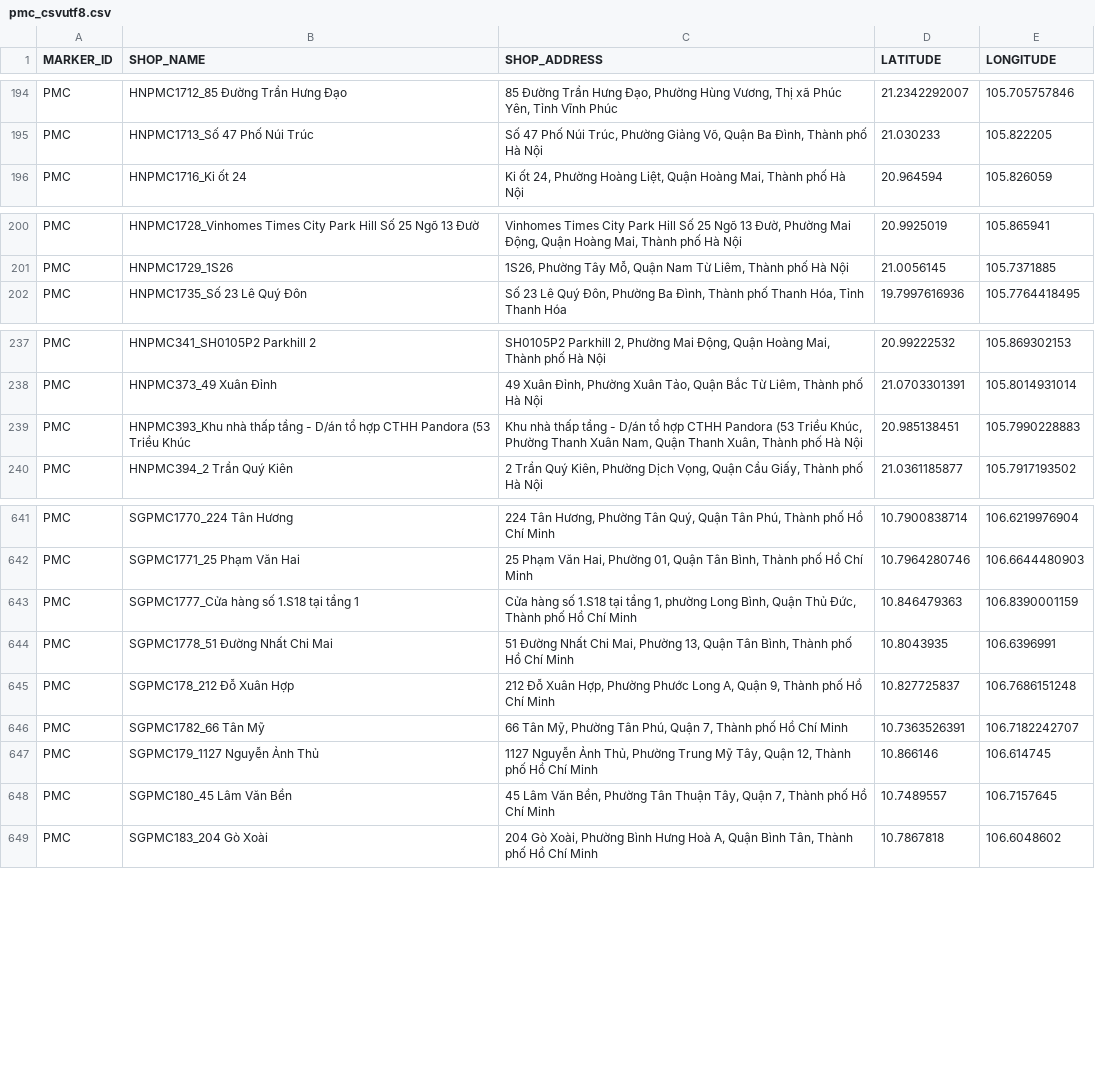
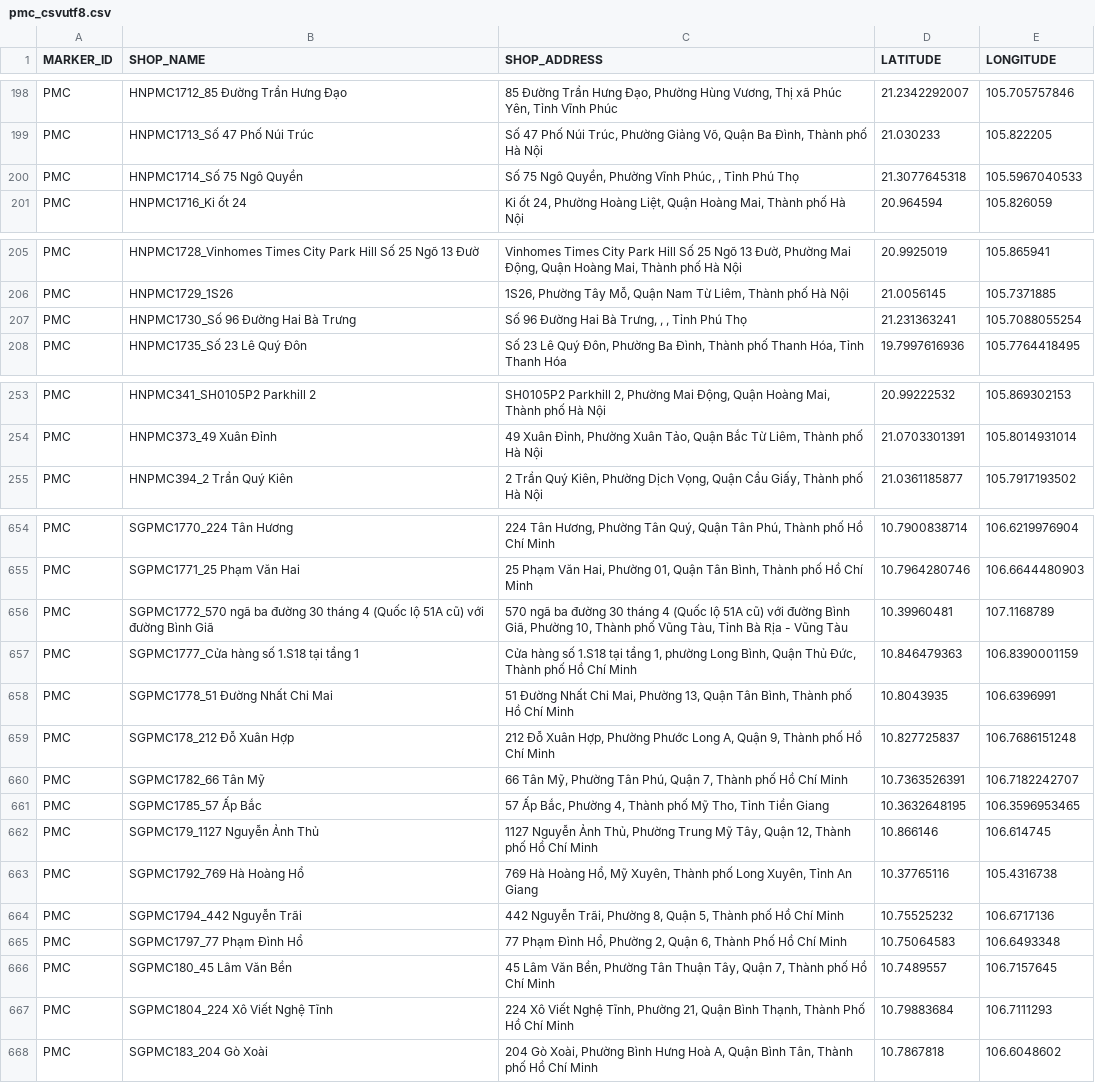
Before and after one commit to vhctruc/maplc, a CSV file: pmc_csvutf8.csv, drawn as a sheet; only a part is shown, gaps mark what is left out; the diff covers the shown part only.

```diff
--- a/pmc_csvutf8.csv
+++ b/pmc_csvutf8.csv
@@ -195,2 +199,3 @@ PMC,HNPMC1712_85 Đường Trần Hưng Đạo,"85 Đường Trần Hưng Đạo
 PMC,HNPMC1713_Số 47 Phố Núi Trúc,"Số 47 Phố Núi Trúc, Phường Giảng Võ, Quận Ba Đình, Thành phố Hà Nội",21.030233,105.822205
+PMC,HNPMC1714_Số 75 Ngô Quyền,"Số 75 Ngô Quyền, Phường Vĩnh Phúc, , Tỉnh Phú Thọ",21.3077645318,105.5967040533
 PMC,HNPMC1716_Ki ốt 24,"Ki ốt 24, Phường Hoàng Liệt, Quận Hoàng Mai, Thành phố Hà Nội",20.964594,105.826059
@@ -201,2 +206,3 @@ PMC,HNPMC1728_Vinhomes Times City Park Hill Số 25 Ngõ 13 Đườ,"Vinhomes Ti
 PMC,HNPMC1729_1S26,"1S26, Phường Tây Mỗ, Quận Nam Từ Liêm, Thành phố Hà Nội",21.0056145,105.7371885
+PMC,HNPMC1730_Số 96 Đường Hai Bà Trưng,"Số 96 Đường Hai Bà Trưng, , , Tỉnh Phú Thọ",21.231363241,105.7088055254
 PMC,HNPMC1735_Số 23 Lê Quý Đôn,"Số 23 Lê Quý Đôn, Phường Ba Đình, Thành phố Thanh Hóa, Tỉnh Thanh Hóa",19.7997616936,105.7764418495
@@ -238,3 +254,2 @@ PMC,HNPMC341_SH0105P2 Parkhill 2,"SH0105P2 Parkhill 2, Phường Mai Động, Qu
 PMC,HNPMC373_49 Xuân Đỉnh,"49 Xuân Đỉnh, Phường Xuân Tảo, Quận Bắc Từ Liêm, Thành phố Hà Nội",21.0703301391,105.8014931014
-PMC,HNPMC393_Khu nhà thấp tầng - D/án tổ hợp CTHH Pandora (53 Triều Khúc,"Khu nhà thấp tầng - D/án tổ hợp CTHH Pandora (53 Triều Khúc, Phường Thanh Xuân Nam, Quận Thanh Xuân, Thành phố Hà Nội",20.985138451,105.7990228883
 PMC,HNPMC394_2 Trần Quý Kiên,"2 Trần Quý Kiên, Phường Dịch Vọng, Quận Cầu Giấy, Thành phố Hà Nội",21.0361185877,105.7917193502
@@ -642,2 +655,3 @@ PMC,SGPMC1770_224 Tân Hương,"224 Tân Hương, Phường Tân Quý, Quận T
 PMC,SGPMC1771_25 Phạm Văn Hai,"25 Phạm Văn Hai, Phường 01, Quận Tân Bình, Thành phố Hồ Chí Minh",10.7964280746,106.6644480903
+PMC,SGPMC1772_570 ngã ba đường 30 tháng 4 (Quốc lộ 51A cũ) với đường Bình Giã,"570 ngã ba đường 30 tháng 4 (Quốc lộ 51A cũ) với đường Bình Giã, Phường 10, Thành phố Vũng Tàu, Tỉnh Bà Rịa - Vũng Tàu",10.39960481,107.1168789
 PMC,SGPMC1777_Cửa hàng số 1.S18 tại tầng 1,"Cửa hàng số 1.S18 tại tầng 1, phường Long Bình, Quận Thủ Đức, Thành phố Hồ Chí Minh",10.846479363,106.8390001159
@@ -646,4 +660,9 @@ PMC,SGPMC178_212 Đỗ Xuân Hợp,"212 Đỗ Xuân Hợp, Phường Phước Lo
 PMC,SGPMC1782_66 Tân Mỹ,"66 Tân Mỹ, Phường Tân Phú, Quận 7, Thành phố Hồ Chí Minh",10.7363526391,106.7182242707
+PMC,SGPMC1785_57 Ấp Bắc,"57 Ấp Bắc, Phường 4, Thành phố Mỹ Tho, Tỉnh Tiền Giang",10.3632648195,106.3596953465
 PMC,SGPMC179_1127 Nguyễn Ảnh Thủ,"1127 Nguyễn Ảnh Thủ, Phường Trung Mỹ Tây, Quận 12, Thành phố Hồ Chí Minh",10.866146,106.614745
+PMC,SGPMC1792_769 Hà Hoàng Hổ,"769 Hà Hoàng Hổ, Mỹ Xuyên, Thành phố Long Xuyên, Tỉnh An Giang",10.37765116,105.4316738
+PMC,SGPMC1794_442 Nguyễn Trãi,"442 Nguyễn Trãi, Phường 8, Quận 5, Thành phố Hồ Chí Minh",10.75525232,106.6717136
+PMC,SGPMC1797_77 Phạm Đình Hổ,"77 Phạm Đình Hổ, Phường 2, Quận 6, Thành Phố Hồ Chí Minh",10.75064583,106.6493348
 PMC,SGPMC180_45 Lâm Văn Bền,"45 Lâm Văn Bền, Phường Tân Thuận Tây, Quận 7, Thành phố Hồ Chí Minh",10.7489557,106.7157645
+PMC,SGPMC1804_224 Xô Viết Nghệ Tĩnh,"224 Xô Viết Nghệ Tĩnh, Phường 21, Quận Bình Thạnh, Thành Phố Hồ Chí Minh",10.79883684,106.7111293
 PMC,SGPMC183_204 Gò Xoài,"204 Gò Xoài, Phường Bình Hưng Hoà A, Quận Bình Tân, Thành phố Hồ Chí Minh",10.7867818,106.6048602
```
Also changed, not shown: 15 added rows, 7 removed rows and 1 edited cell elsewhere in this file.
